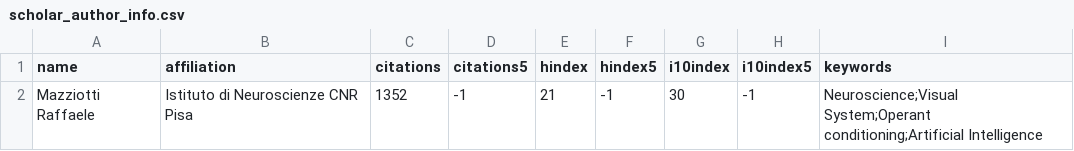
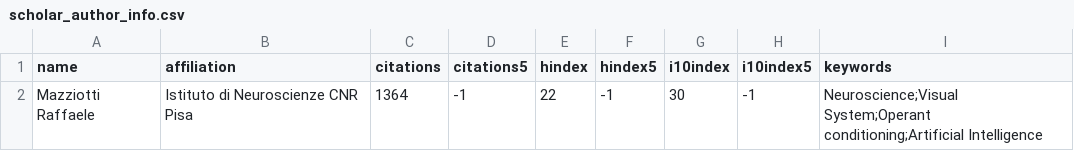
Before and after one commit to raffaelemazziotti/RM_info, a CSV file: data/scholar_author_info.csv, drawn as a sheet.

Commit message:
Automated weekly data refresh

```diff
--- a/data/scholar_author_info.csv
+++ b/data/scholar_author_info.csv
@@ -1,2 +1,2 @@
 name,affiliation,citations,citations5,hindex,hindex5,i10index,i10index5,keywords
-Mazziotti Raffaele,Istituto di Neuroscienze CNR Pisa,1352,-1,21,-1,30,-1,Neuroscience;Visual System;Operant conditioning;Artificial Intelligence
+Mazziotti Raffaele,Istituto di Neuroscienze CNR Pisa,1364,-1,22,-1,30,-1,Neuroscience;Visual System;Operant conditioning;Artificial Intelligence
```
Also changed, not shown: 4 other files.
